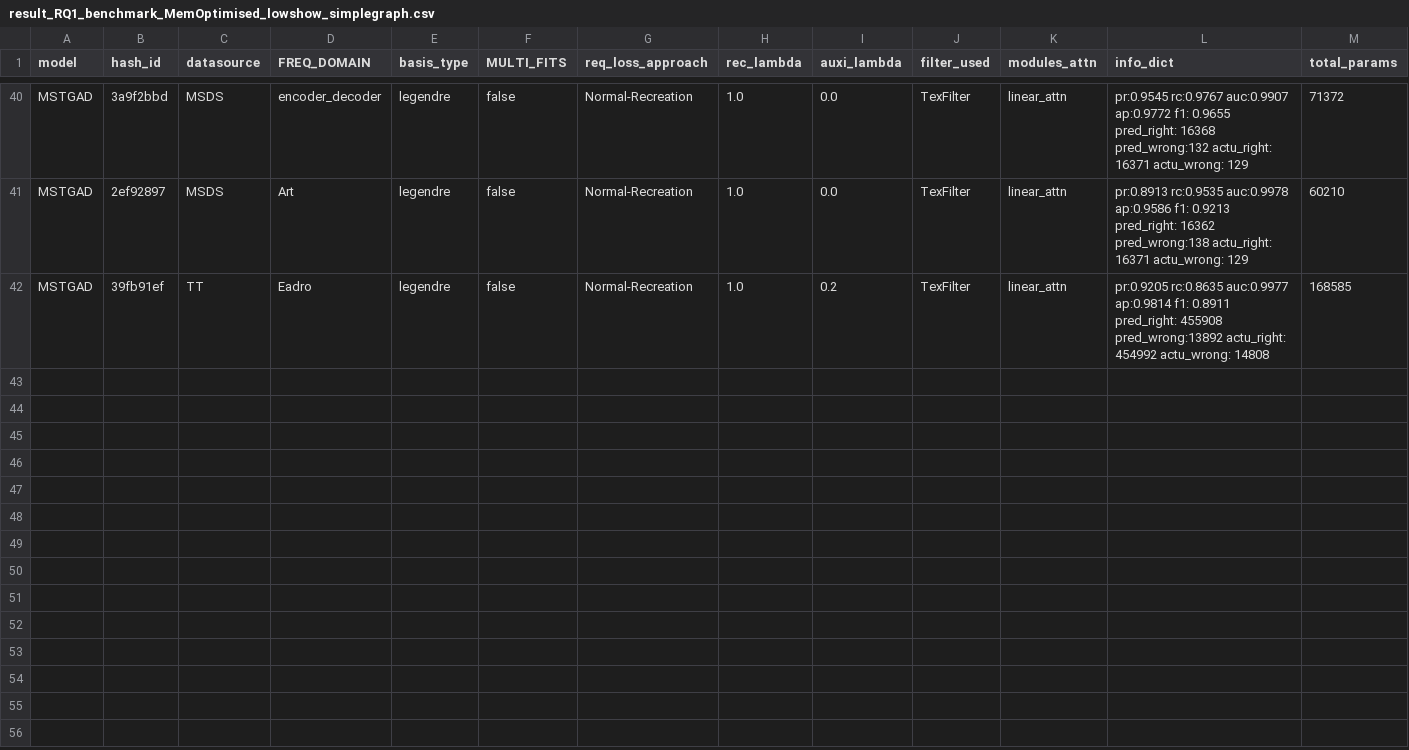
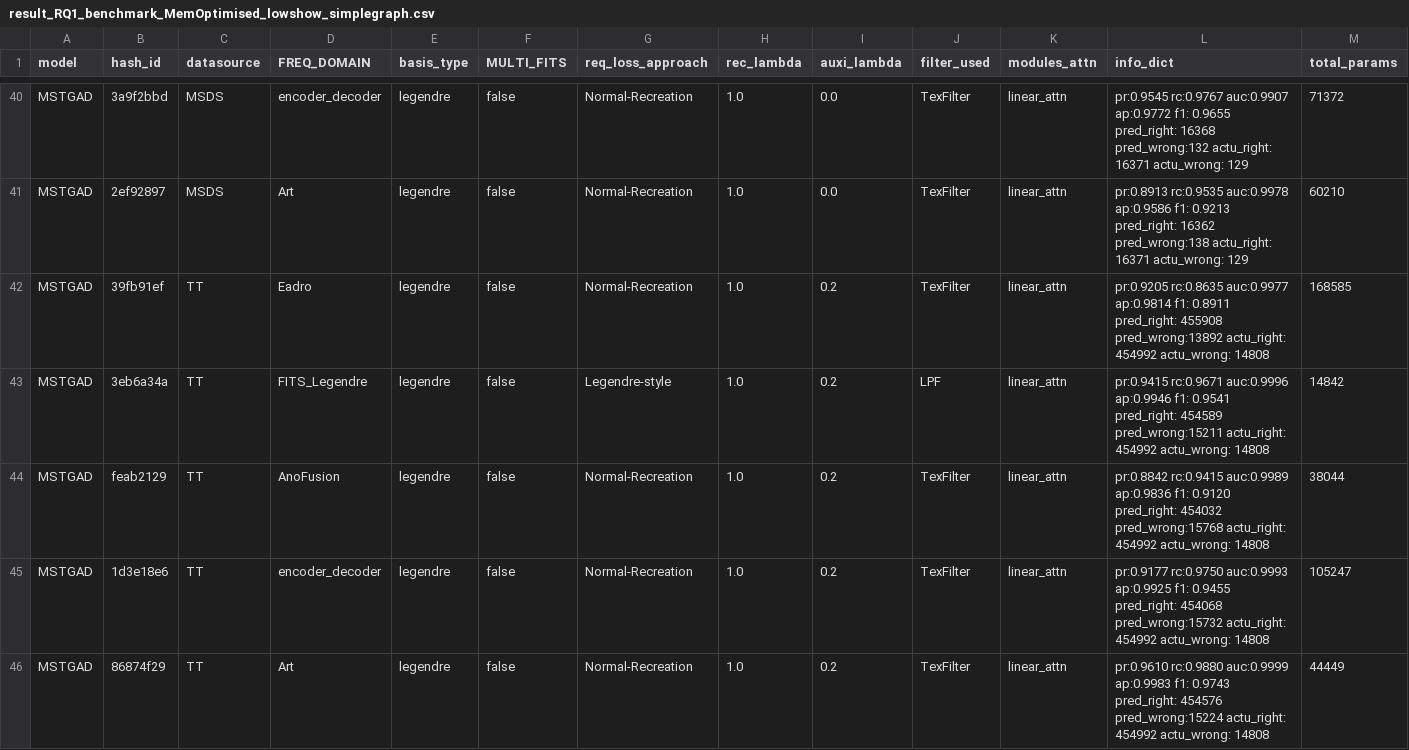
Before and after one commit to theamrzaki/MicroService_Twin_Original, a CSV file: result_journal/result_RQ1_benchmark_MemOptimised_lowshow_simplegraph.csv, drawn as a sheet; only a part is shown, gaps mark what is left out; rows hold the shown columns only; the diff names each change by its address in the sheet, - before the commit and + after, or states it on an @@ line.

Commit message:
(seed 3 of TT)

```diff
--- a/result_journal/result_RQ1_benchmark_MemOptimised_lowshow_simplegraph.csv
+++ b/result_journal/result_RQ1_benchmark_MemOptimised_lowshow_simplegraph.csv
+row 43: MSTGAD | 3eb6a34a | TT | FITS_Legendre | legendre | false | Legendre-style | 1.0 | 0.2 | LPF | linear_attn | pr:0.9415 rc:0.9671 auc:0.9996 ap:0.9946 f1: 0.9541 pred_right: 454589 pred_wrong:15211 actu_right: 454992 actu_wrong: 14808 | 14842
+row 44: MSTGAD | feab2129 | TT | AnoFusion | legendre | false | Normal-Recreation | 1.0 | 0.2 | TexFilter | linear_attn | pr:0.8842 rc:0.9415 auc:0.9989 ap:0.9836 f1: 0.9120 pred_right: 454032 pred_wrong:15768 actu_right: 454992 actu_wrong: 14808 | 38044
+row 45: MSTGAD | 1d3e18e6 | TT | encoder_decoder | legendre | false | Normal-Recreation | 1.0 | 0.2 | TexFilter | linear_attn | pr:0.9177 rc:0.9750 auc:0.9993 ap:0.9925 f1: 0.9455 pred_right: 454068 pred_wrong:15732 actu_right: 454992 actu_wrong: 14808 | 105247
+row 46: MSTGAD | 86874f29 | TT | Art | legendre | false | Normal-Recreation | 1.0 | 0.2 | TexFilter | linear_attn | pr:0.9610 rc:0.9880 auc:0.9999 ap:0.9983 f1: 0.9743 pred_right: 454576 pred_wrong:15224 actu_right: 454992 actu_wrong: 14808 | 44449
```
Also changed, not shown: 23 other files.
